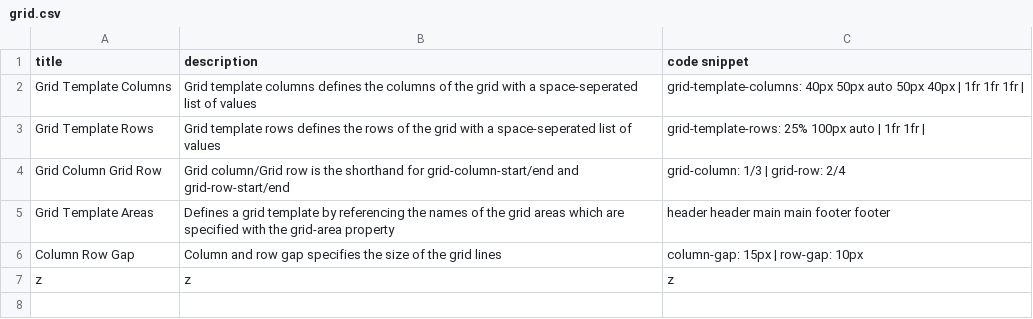
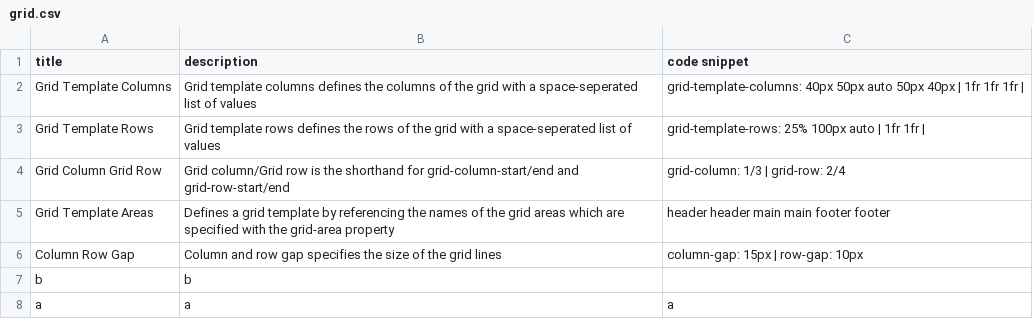
Before and after one commit to DanielJamesK/CodeLibrary, a CSV file: src/grid.csv, drawn as a sheet; removed rows and columns are numbered as before the commit, all else as after; the diff names each change by its address in the sheet, - before the commit and + after, or states it on an @@ line.

```diff
--- a/src/grid.csv
+++ b/src/grid.csv
-row 7: z | z | z
+row 7: b | b
+row 8: a | a | a
```
Also changed, not shown: src/favourites.csv, src/flexbox.csv, 3 other files.
